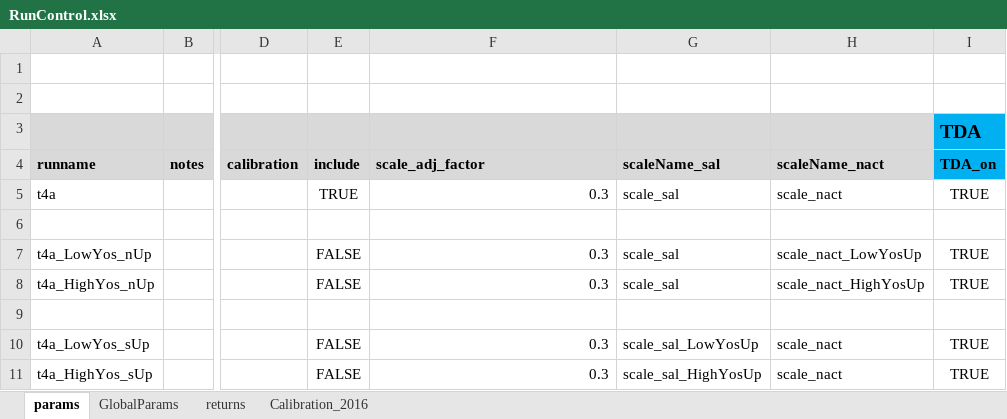
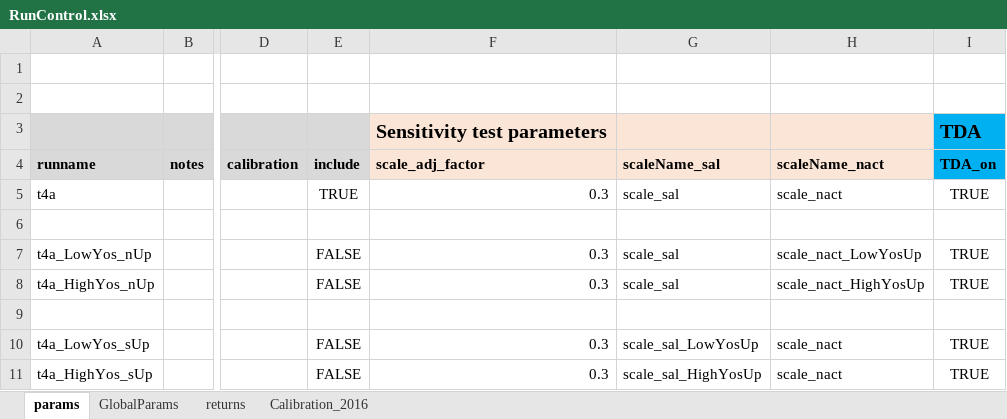
Before and after one commit to marshallpku/RSF_NYCTRS, an Excel workbook: RunControl.xlsx, sheet params, drawn as a sheet; only a part is shown, gaps mark what is left out; values as stored, in another font and other column widths than the file's, no borders; the diff names each change by its address in the sheet, - before the commit and + after, or states it on an @@ line.

```diff
--- a/RunControl.xlsx (sheet params)
+++ b/RunControl.xlsx (sheet params)
-F3 (scale_adj_factor): (empty)
+F3 (scale_adj_factor): Sensitivity test parameters
-F3:H4 fill: #D9D9D9
+F3:H4 fill: #FBE5D6
```
Also changed, not shown: Inputs_data/RawMaterials/2015 FAA Experience Study Discussion through June 30, 2015_Part 3 of 3 TRS only converted by Nuance.xlsx, 5 other files.
